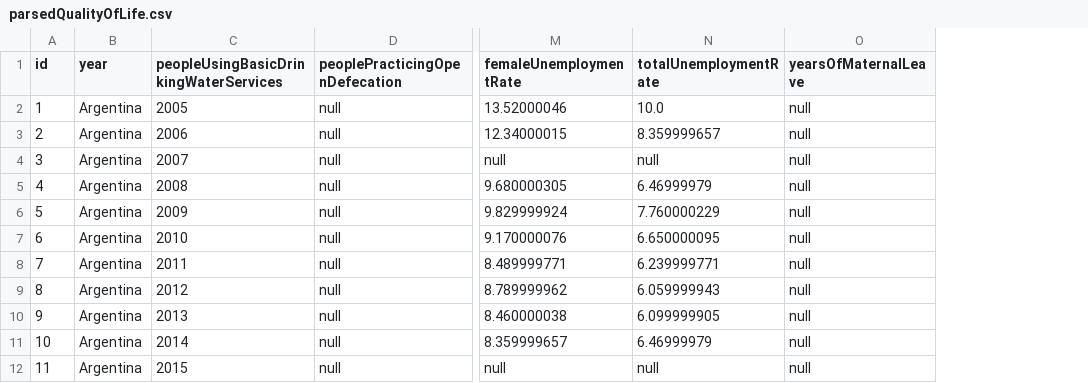
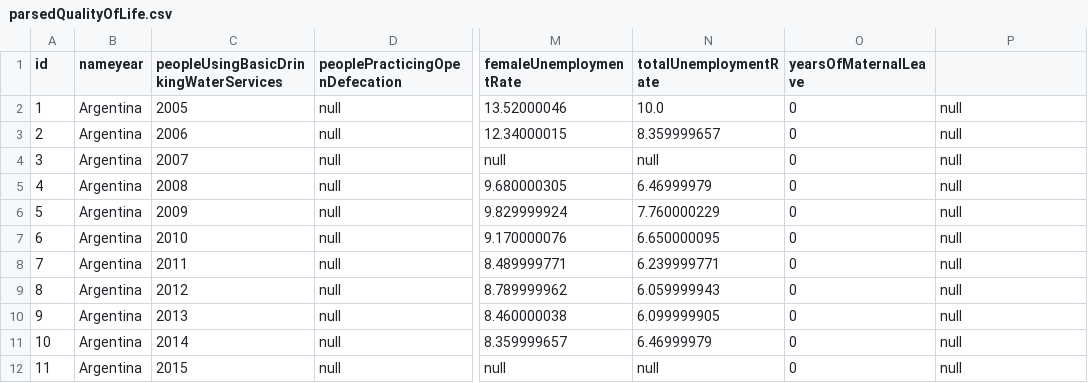
Before and after one commit to johannanilsen/csi4142-project, a CSV file: parsedQualityOfLife.csv, drawn as a sheet; only a part is shown, gaps mark what is left out; addresses are those after the commit; the diff names each change by its address in the sheet, - before the commit and + after, or states it on an @@ line.

Commit message:
parsed quality of life

```diff
--- a/parsedQualityOfLife.csv
+++ b/parsedQualityOfLife.csv
+column O (yearsOfMaternalLeave), rows 2-12: all 0
-B1: year
+B1: nameyear
-P1: yearsOfMaternalLeave
+P1: (empty)
```
